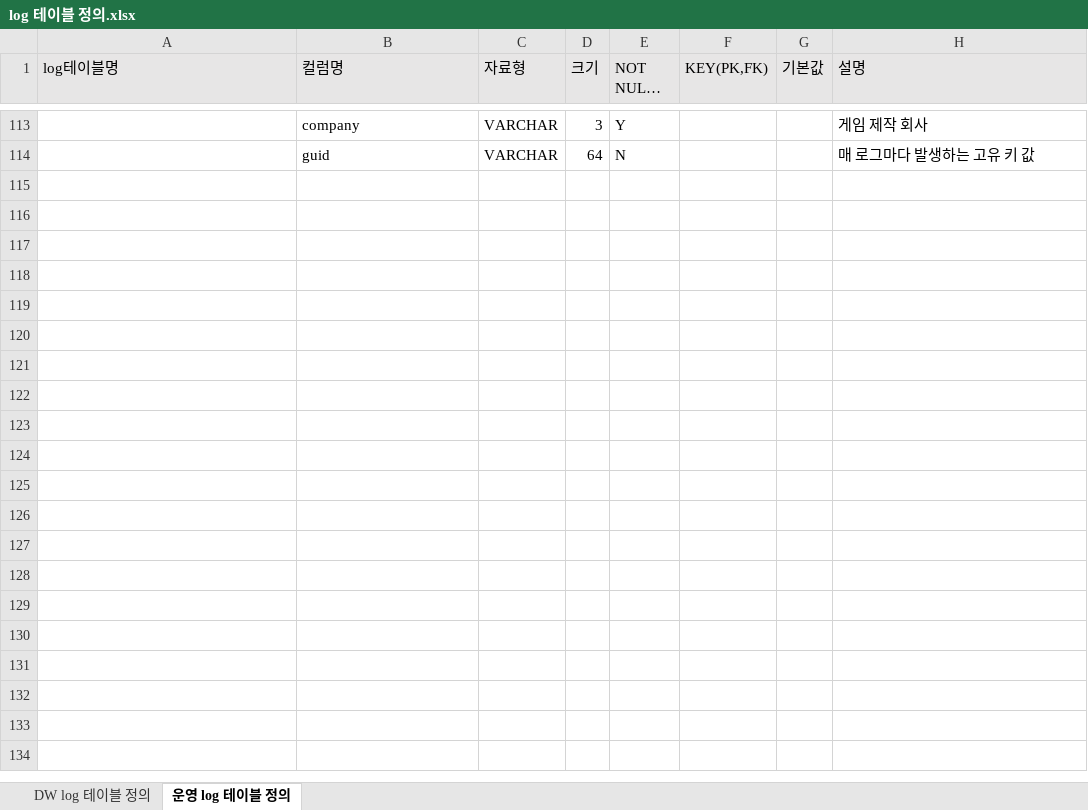
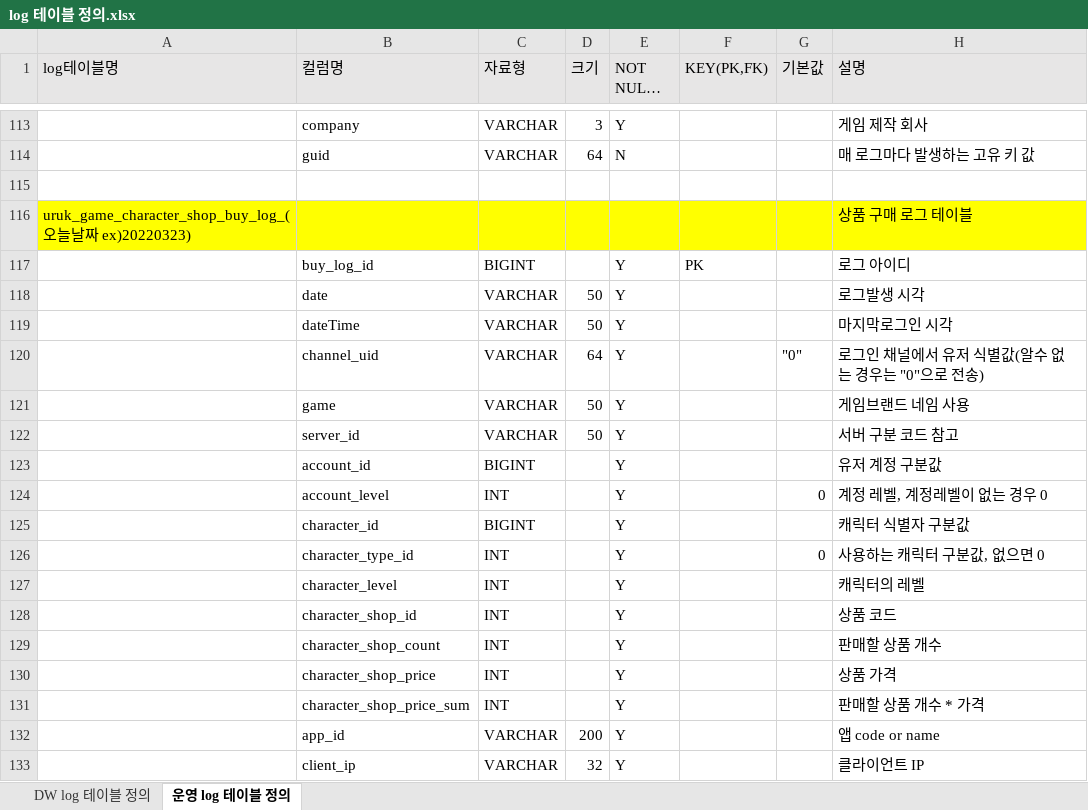
Before and after one commit to pgh97/game-project, an Excel workbook: LogTool/docs/log 테이블 정의.xlsx, sheet 운영 log 테이블 정의, drawn as a sheet; only a part is shown, gaps mark what is left out; long unchanged cells end in …; values as stored, in another font and other column widths than the file's, no borders; the diff covers the shown part only; the diff names each change by its address in the sheet, - before the commit and + after, or states it on an @@ line.

Commit message:
LogTool 빠뜨린 쿼리 추가

```diff
--- a/LogTool/docs/log 테이블 정의.xlsx (sheet 운영 log 테이블 정의)
+++ b/LogTool/docs/log 테이블 정의.xlsx (sheet 운영 log 테이블 정의)
+row 115: (empty)
+row 116: uruk_game_character_shop_buy_log_(오늘날짜 ex)20220323) |  |  |  |  |  |  | 상품 구매 로그 테이블
+row 117:  | buy_log_id | BIGINT |  | Y | PK |  | 로그 아이디
+row 118:  | date | VARCHAR | 50 | Y |  |  | 로그발생 시각
+row 119:  | dateTime | VARCHAR | 50 | Y |  |  | 마지막로그인 시각
+row 120:  | channel_uid | VARCHAR | 64 | Y |  | "0" | 로그인 채널에서 유저 식별값(알수 없는 경우는 "0"으로 전송)
+row 121:  | game | VARCHAR | 50 | Y |  |  | 게임브랜드 네임 사용
+row 122:  | server_id | VARCHAR | 50 | Y |  |  | 서버 구분 코드 참고
+row 123:  | account_id | BIGINT |  | Y |  |  | 유저 계정 구분값
+row 124:  | account_level | INT |  | Y |  | 0 | 계정 레벨, 계정레벨이 없는 경우 0
+row 125:  | character_id | BIGINT |  | Y |  |  | 캐릭터 식별자 구분값
+row 126:  | character_type_id | INT |  | Y |  | 0 | 사용하는 캐릭터 구분값, 없으면 0
+row 127:  | character_level | INT |  | Y |  |  | 캐릭터의 레벨
+row 128:  | character_shop_id | INT |  | Y |  |  | 상품 코드
+row 129:  | character_shop_count | INT |  | Y |  |  | 판매할 상품 개수
+row 130:  | character_shop_price | INT |  | Y |  |  | 상품 가격
+row 131:  | character_shop_price_sum | INT |  | Y |  |  | 판매할 상품 개수 * 가격
+row 132:  | app_id | VARCHAR | 200 | Y |  |  | 앱 code or name
+row 133:  | client_ip | VARCHAR | 32 | Y |  |  | 클라이언트 IP
```
Also changed, not shown: 27 added rows elsewhere in this sheet, 4 other files.
